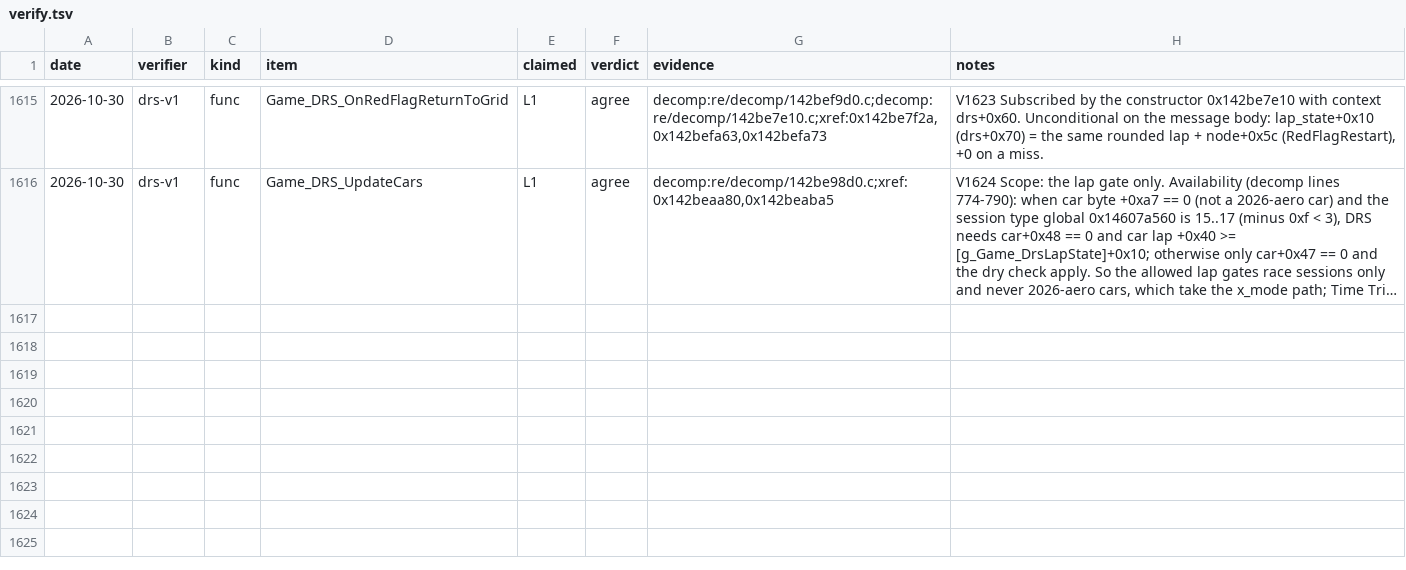
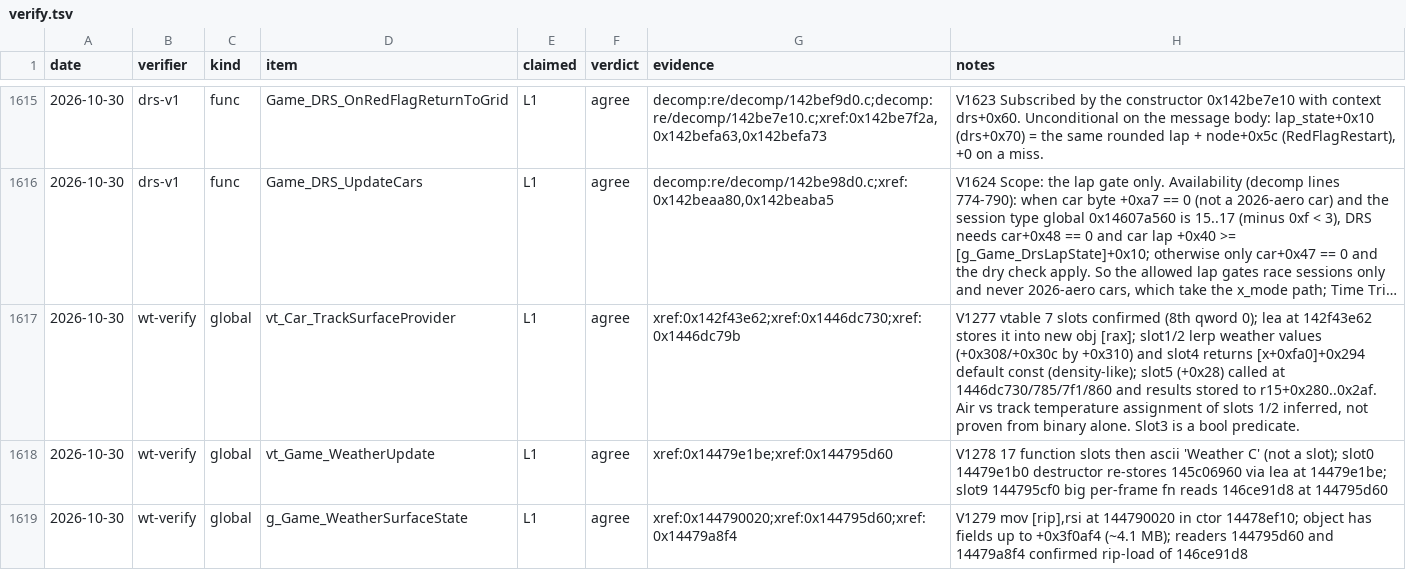
Before and after one commit to MSYEETT/SwoftyLauncher, a TSV file: re/db/verify.tsv, drawn as a sheet; only a part is shown, gaps mark what is left out; long unchanged cells end in …; the diff names each change by its address in the sheet, - before the commit and + after, or states it on an @@ line.

```diff
--- a/re/db/verify.tsv
+++ b/re/db/verify.tsv
+row 1617: 2026-10-30 | wt-verify | global | vt_Car_TrackSurfaceProvider | L1 | agree | xref:0x142f43e62;xref:0x1446dc730;xref:0x1446dc79b | V1277 vtable 7 slots confirmed (8th qword 0); lea at 142f43e62 stores it into new obj [rax]; slot1/2 lerp weather values (+0x308/+0x30c by +0x310) and slot4 returns [x+0xfa0]+0x294 default const (density-like); slot5 (+0x28) called at 1446dc730/785/7f1/860 and results stored to r15+0x280..0x2af. Air vs track temperature assignment of slots 1/2 inferred, not proven from binary alone. Slot3 is a bool predicate.
+row 1618: 2026-10-30 | wt-verify | global | vt_Game_WeatherUpdate | L1 | agree | xref:0x14479e1be;xref:0x144795d60 | V1278 17 function slots then ascii 'Weather C' (not a slot); slot0 14479e1b0 destructor re-stores 145c06960 via lea at 14479e1be; slot9 144795cf0 big per-frame fn reads 146ce91d8 at 144795d60
+row 1619: 2026-10-30 | wt-verify | global | g_Game_WeatherSurfaceState | L1 | agree | xref:0x144790020;xref:0x144795d60;xref:0x14479a8f4 | V1279 mov [rip],rsi at 144790020 in ctor 14478ef10; object has fields up to +0x3f0af4 (~4.1 MB); readers 144795d60 and 14479a8f4 confirmed rip-load of 146ce91d8
```
Also changed, not shown: re/db/globals.tsv, 2 other files.
